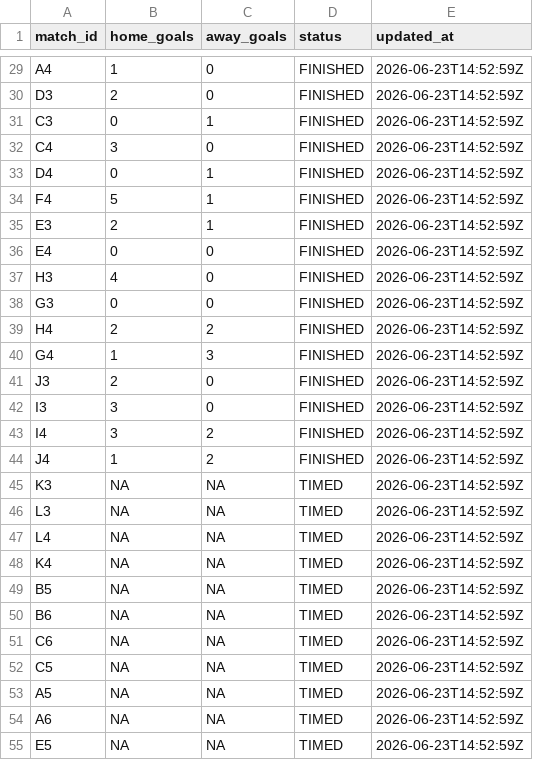
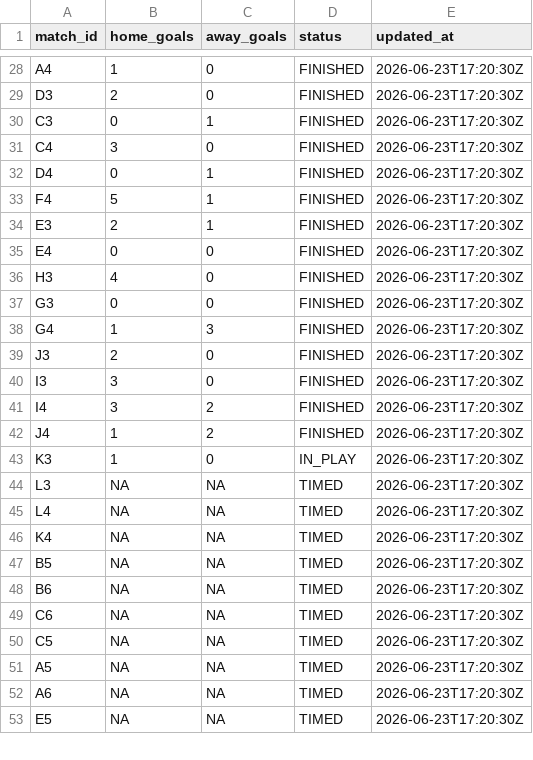
Before and after one commit to ninibini99/worldcup-betting-game, a CSV file: data/results.csv, drawn as a sheet; only a part is shown, gaps mark what is left out; removed rows and columns are numbered as before the commit, all else as after; the diff covers the shown part only; the diff names each change by its address in the sheet, - before the commit and + after, or states it on an @@ line.

```diff
--- a/data/results.csv
+++ b/data/results.csv
-E28:E37 (updated_at): 2026-06-23T14:52:59Z
+E28:E37 (updated_at): 2026-06-23T17:20:30Z
-row 39: H4 | 2 | 2 | FINISHED | 2026-06-23T14:52:59Z
-E38:E53 (updated_at): 2026-06-23T14:52:59Z
+E38:E53 (updated_at): 2026-06-23T17:20:30Z
-B43 (home_goals): NA
+B43 (home_goals): 1
-C43 (away_goals): NA
+C43 (away_goals): 0
-D43 (status): TIMED
+D43 (status): IN_PLAY
```
Also changed, not shown: 2 removed rows and 40 edited cells elsewhere in this file, 4 other files.
